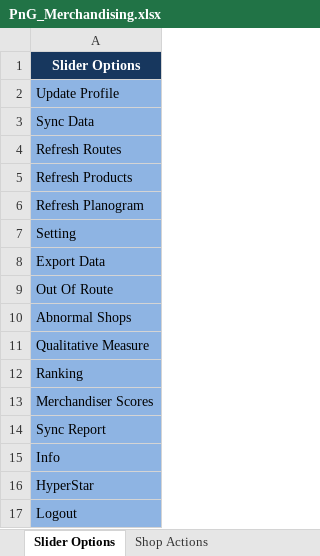
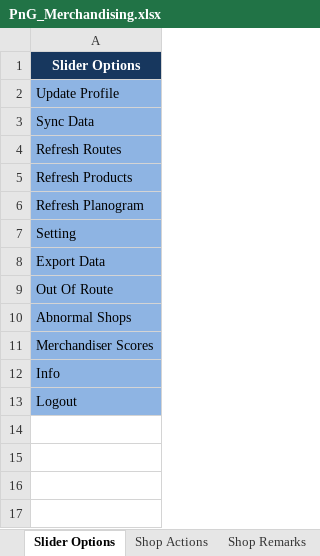
Before and after one commit to fahadshah868/PnG_Merchandising, an Excel workbook: PnG_Merchandising/PnG_Merchandising.xlsx, sheet Slider Options, drawn as a sheet; values as stored, in another font and other column widths than the file's, no borders; the diff names each change by its address in the sheet, - before the commit and + after, or states it on an @@ line.

```diff
--- a/PnG_Merchandising/PnG_Merchandising.xlsx (sheet Slider Options)
+++ b/PnG_Merchandising/PnG_Merchandising.xlsx (sheet Slider Options)
+sheet tab: Shop Remarks
-row 11: Qualitative Measure
-row 12: Ranking
-row 14: Sync Report
-row 16: HyperStar
```
Also changed, not shown: sheet Hotspot Products, sheet Channel Products, 53 other files.
